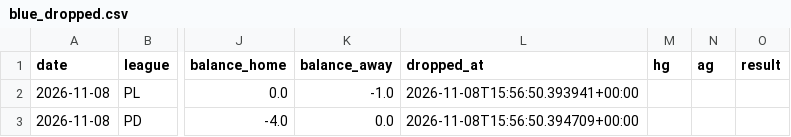
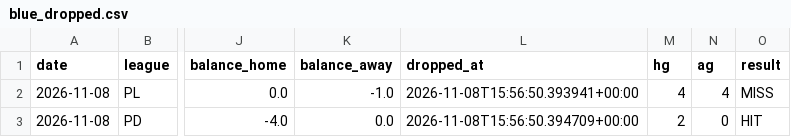
Before and after one commit to AgainBuilds/BARBADOX-MODEL, a CSV file: blue_dropped.csv, drawn as a sheet; only a part is shown, gaps mark what is left out; the diff names each change by its address in the sheet, - before the commit and + after, or states it on an @@ line.

```diff
--- a/blue_dropped.csv
+++ b/blue_dropped.csv
-M2 (hg): (empty)
+M2 (hg): 4
-N2 (ag): (empty)
+N2 (ag): 4
-O2 (result): (empty)
+O2 (result): MISS
-M3 (hg): (empty)
+M3 (hg): 2
-N3 (ag): (empty)
+N3 (ag): 0
-O3 (result): (empty)
+O3 (result): HIT
```
Also changed, not shown: blue_balances.csv, blue_ledger.csv, 2 other files.
